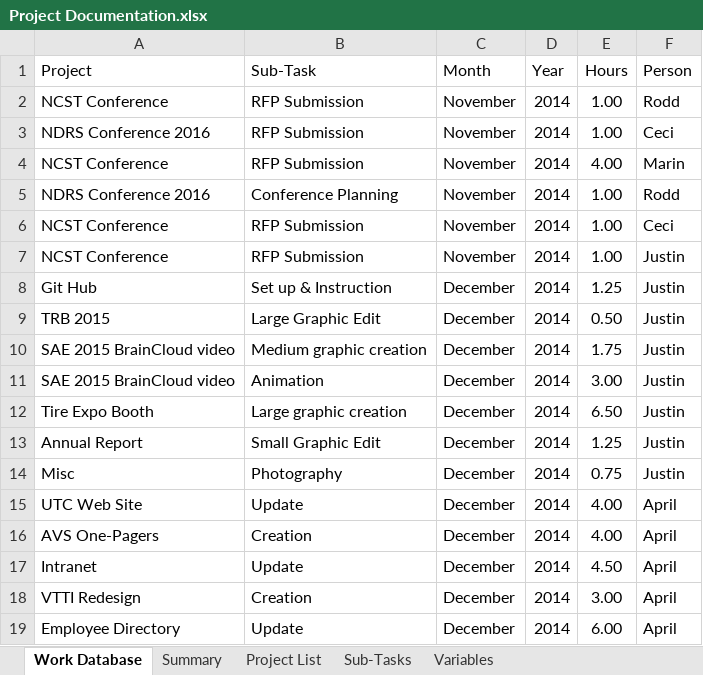
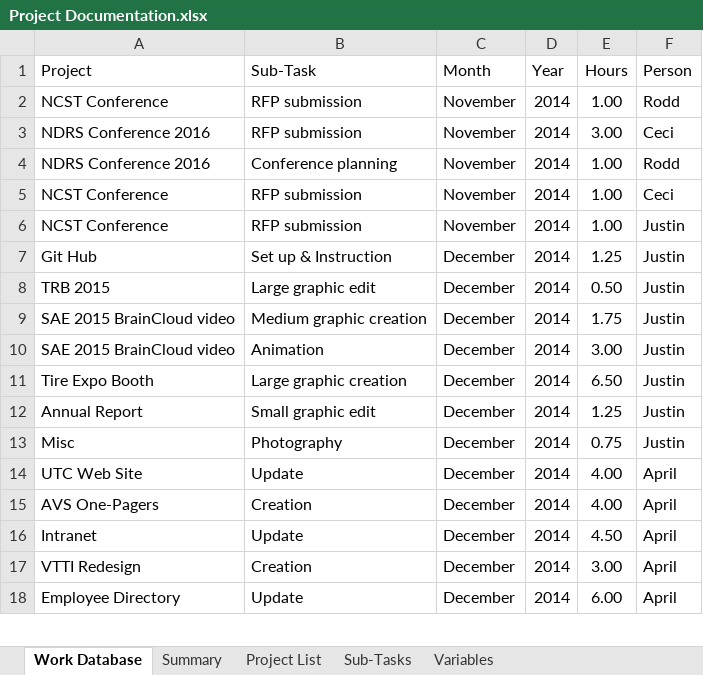
Before and after one commit to jfine22/Spreadsheet, an Excel workbook: Project Documentation.xlsx, sheet Work Database, drawn as a sheet; only a part is shown; values as stored, in another font and other column widths than the file's, no borders; table styles not drawn; removed rows and columns are numbered as before the commit, all else as after; the diff covers the shown part only; the diff names each change by its address in the sheet, - before the commit and + after, or states it on an @@ line.

```diff
--- a/Project Documentation.xlsx (sheet Work Database)
+++ b/Project Documentation.xlsx (sheet Work Database)
-B2:B3 (Sub-Task): RFP Submission
+B2:B3 (Sub-Task): RFP submission
-E3 (Hours): 1.00
+E3 (Hours): 3.00
-row 4: NCST Conference | RFP Submission | November | 2014 | 4.00 | Marin
-B4 (Sub-Task): Conference Planning
+B4 (Sub-Task): Conference planning
-B5:B6 (Sub-Task): RFP Submission
+B5:B6 (Sub-Task): RFP submission
-B8 (Sub-Task): Large Graphic Edit
+B8 (Sub-Task): Large graphic edit
-B12 (Sub-Task): Small Graphic Edit
+B12 (Sub-Task): Small graphic edit
```
Also changed, not shown: 12 added rows and 11 edited cells elsewhere in this sheet, sheet Summary, sheet Sub-Tasks, sheet Project List.
